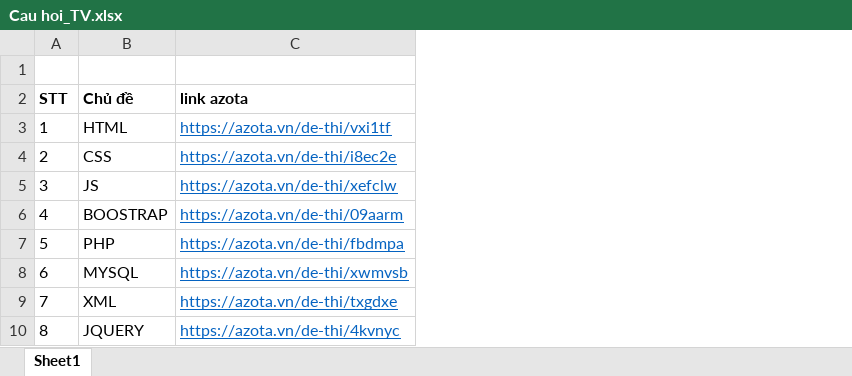
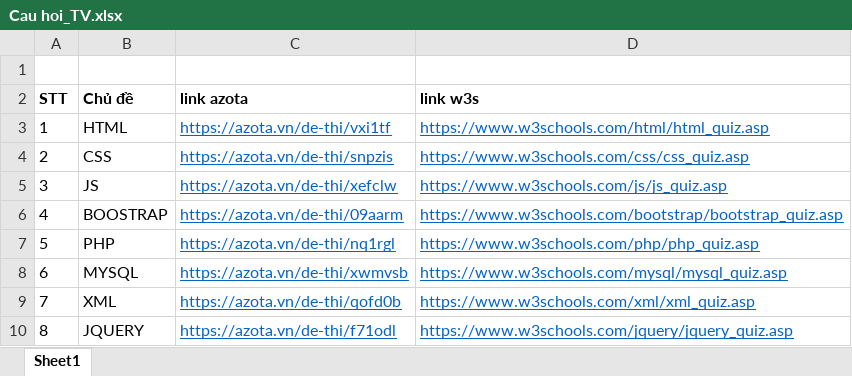
Before and after one commit to Kevinnkv/LTW, an Excel workbook: Cau hoi_TV.xlsx, sheet Sheet1, drawn as a sheet; values as stored, in another font and other column widths than the file's, no borders; table styles not drawn; the diff names each change by its address in the sheet, - before the commit and + after, or states it on an @@ line.

Commit message:
Add files via upload

```diff
--- a/Cau hoi_TV.xlsx (sheet Sheet1)
+++ b/Cau hoi_TV.xlsx (sheet Sheet1)
+column D (link w3s), rows 3-10: https://www.w3schools.com/html/html_quiz.asp | https://www.w3schools.com/css/css_quiz.asp | https://www.w3schools.com/js/js_quiz.asp | https://www.w3schools.com/bootstrap/bootstrap_quiz.asp | https://www.w3schools.com/php/php_quiz.asp | https://www.w3schools.com/mysql/mysql_quiz.asp | https://www.w3schools.com/xml/xml_quiz.asp | https://www.w3schools.com/jquery/jquery_quiz.asp
-C4 (link azota): https://azota.vn/de-thi/i8ec2e
+C4 (link azota): https://azota.vn/de-thi/snpzis
-C7 (link azota): https://azota.vn/de-thi/fbdmpa
+C7 (link azota): https://azota.vn/de-thi/nq1rgl
-C9 (link azota): https://azota.vn/de-thi/txgdxe
+C9 (link azota): https://azota.vn/de-thi/qofd0b
-C10 (link azota): https://azota.vn/de-thi/4kvnyc
+C10 (link azota): https://azota.vn/de-thi/f71odl
```
